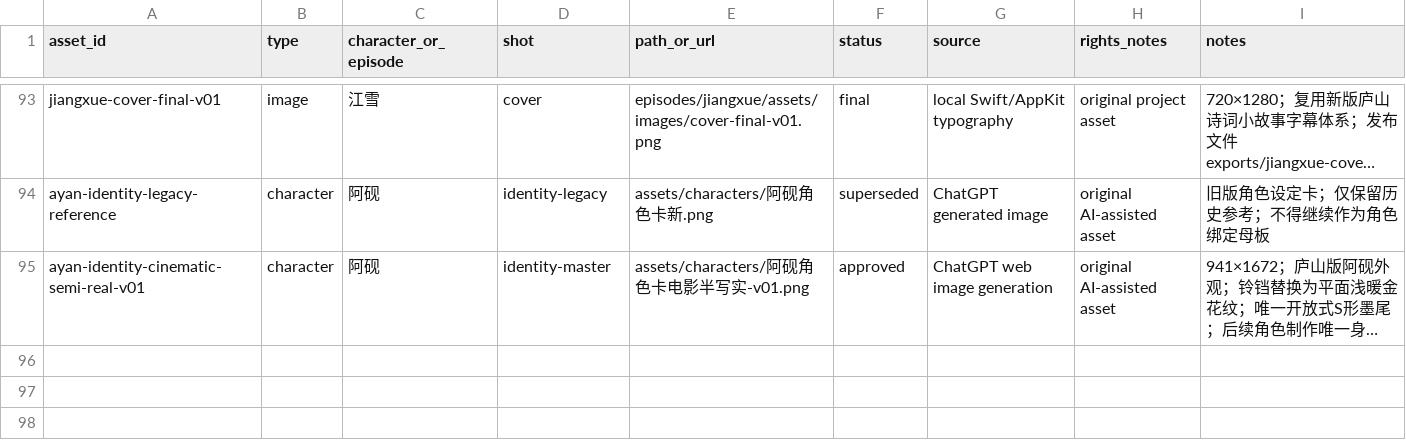
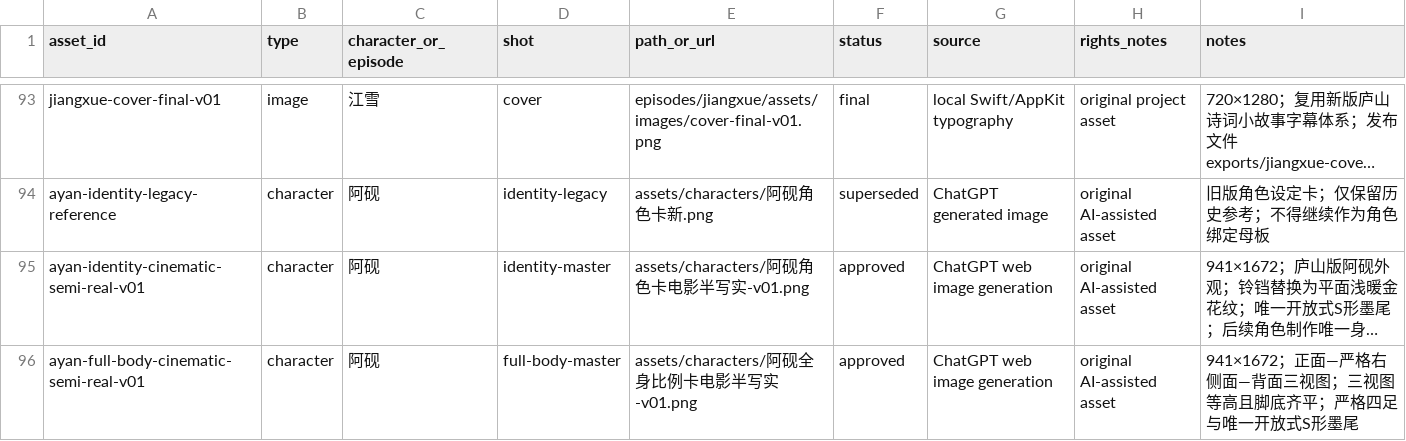
Before and after one commit to Yolo-0317/tools-workspace, a CSV file: zhixia-feihualing/assets/inventory.csv, drawn as a sheet; only a part is shown, gaps mark what is left out; long unchanged cells end in …; the diff names each change by its address in the sheet, - before the commit and + after, or states it on an @@ line.

```diff
--- a/zhixia-feihualing/assets/inventory.csv
+++ b/zhixia-feihualing/assets/inventory.csv
+row 96: ayan-full-body-cinematic-semi-real-v01 | character | 阿砚 | full-body-master | assets/characters/阿砚全身比例卡电影半写实-v01.png | approved | ChatGPT web image generation | original AI-assisted asset | 941×1672；正面—严格右侧面—背面三视图；三视图等高且脚底齐平；严格四足与唯一开放式S形墨尾
```
Also changed, not shown: 1 other file.
